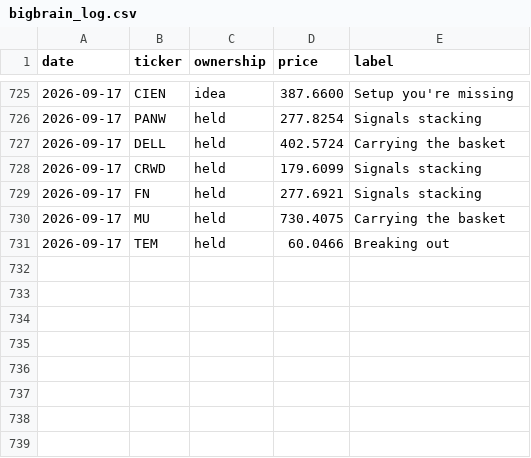
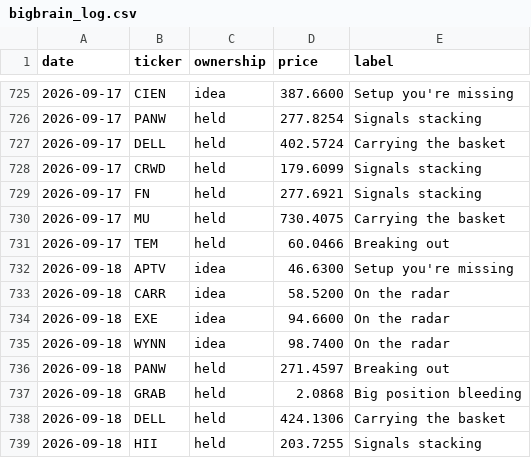
Before and after one commit to newpov/stocks-dashboard, a CSV file: data/bigbrain_log.csv, drawn as a sheet; only a part is shown, gaps mark what is left out; the diff names each change by its address in the sheet, - before the commit and + after, or states it on an @@ line.

```diff
--- a/data/bigbrain_log.csv
+++ b/data/bigbrain_log.csv
+row 732: 2026-09-18 | APTV | idea | 46.6300 | Setup you're missing
+row 733: 2026-09-18 | CARR | idea | 58.5200 | On the radar
+row 734: 2026-09-18 | EXE | idea | 94.6600 | On the radar
+row 735: 2026-09-18 | WYNN | idea | 98.7400 | On the radar
+row 736: 2026-09-18 | PANW | held | 271.4597 | Breaking out
+row 737: 2026-09-18 | GRAB | held | 2.0868 | Big position bleeding
+row 738: 2026-09-18 | DELL | held | 424.1306 | Carrying the basket
+row 739: 2026-09-18 | HII | held | 203.7255 | Signals stacking
```
Also changed, not shown: 15 other files.
